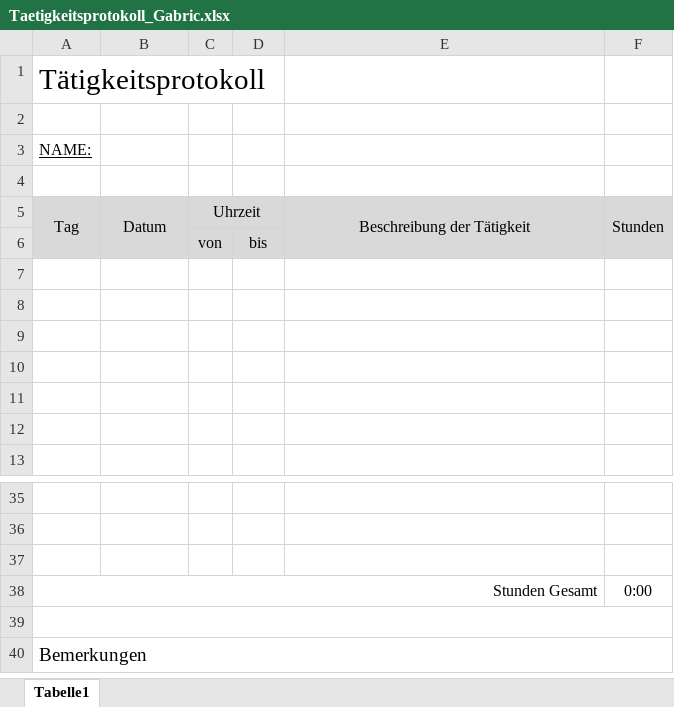
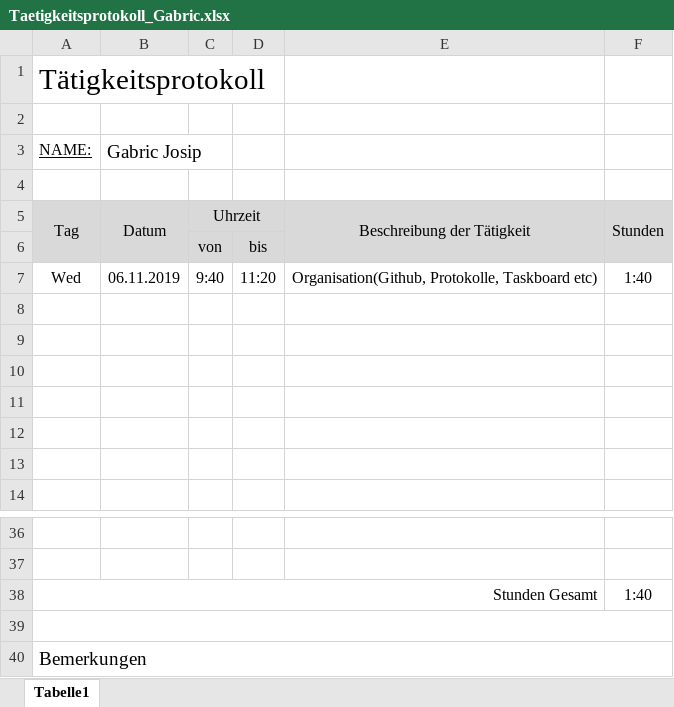
Before and after one commit to AlexanderReiter/Ferienspa-, an Excel workbook: Taetigkeitsprotokoll_Gabric.xlsx, sheet Tabelle1, drawn as a sheet; only a part is shown, gaps mark what is left out; values as stored, in another font and other column widths than the file's, no borders; charts and pictures not drawn; removed rows and columns are numbered as before the commit, all else as after; the diff names each change by its address in the sheet, - before the commit and + after, or states it on an @@ line.

Commit message:
Aktualisierung Tätigkeitsprotokoll

```diff
--- a/Taetigkeitsprotokoll_Gabric.xlsx (sheet Tabelle1)
+++ b/Taetigkeitsprotokoll_Gabric.xlsx (sheet Tabelle1)
-B3: (empty)
+B3: Gabric Josip
+row 7: Wed | 06.11.2019 | 9:40 | 11:20 | Organisation(Github, Protokolle, Taskboard etc) | 1:40
-row 37: (empty)
-F38: 0:00
+F38: 1:40
```
Also changed, not shown: formulas that keep their value.
